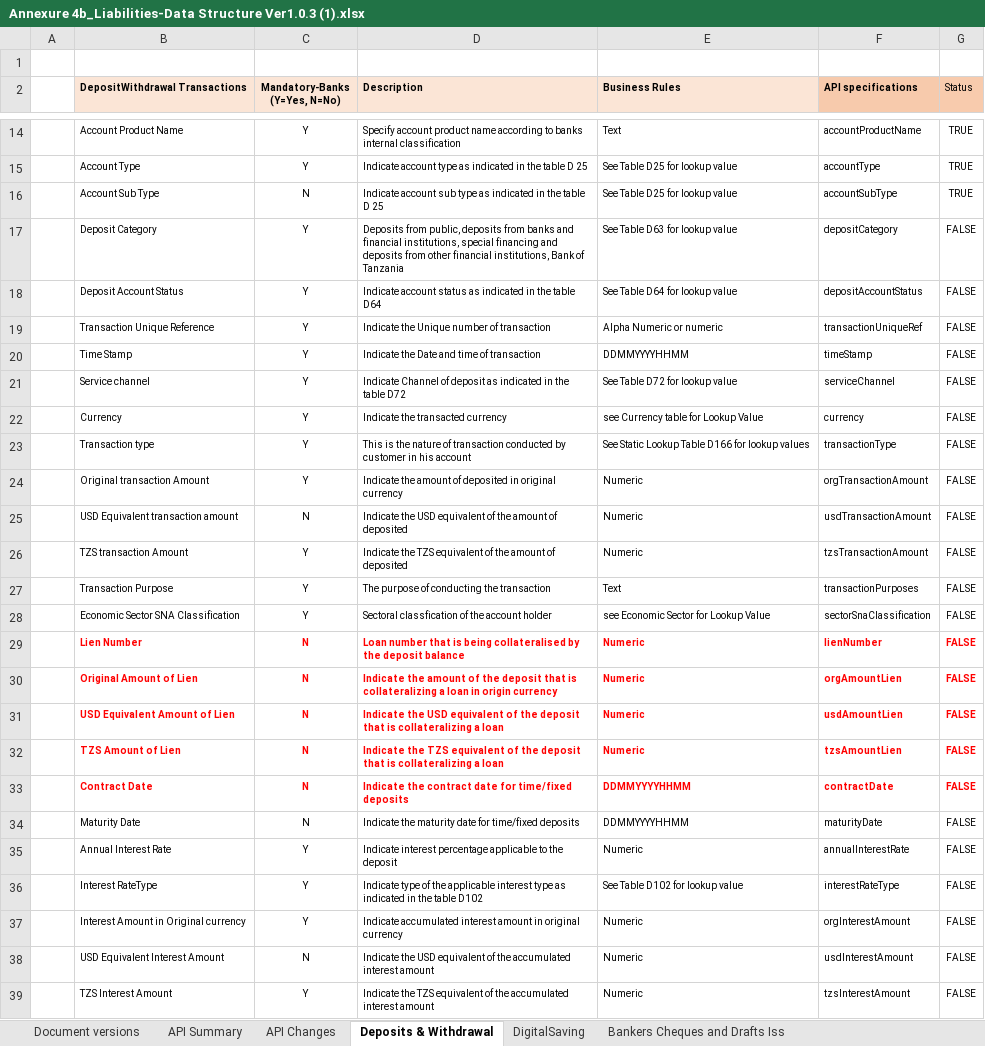
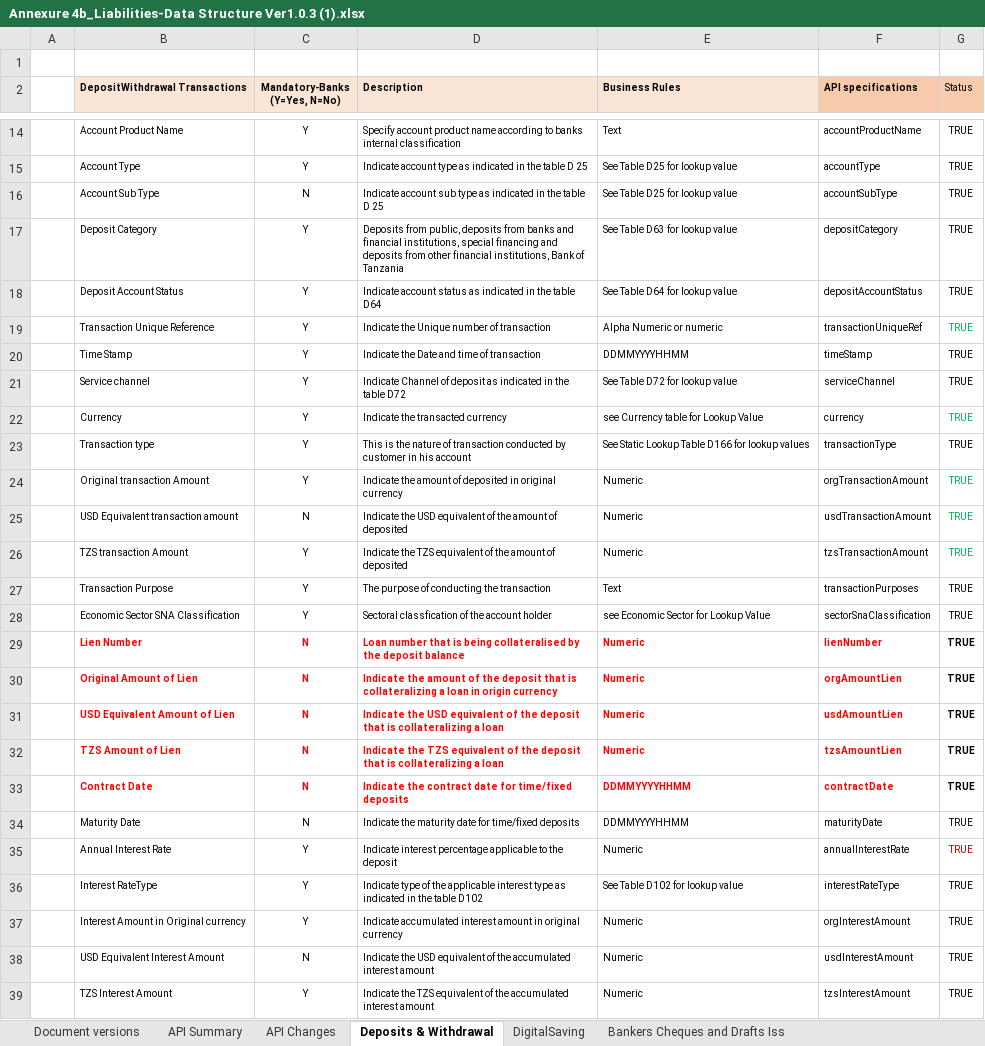
Before and after one commit to mwandobo/mcb-rtsis, an Excel workbook: Annexures/Annexure 4b_Liabilities-Data Structure Ver1.0.3 (1).xlsx, sheet Deposits & Withdrawal, drawn as a sheet; only a part is shown, gaps mark what is left out; values as stored, in another font and other column widths than the file's, no borders; the diff covers the shown part only; the diff names each change by its address in the sheet, - before the commit and + after, or states it on an @@ line.

```diff
--- a/Annexures/Annexure 4b_Liabilities-Data Structure Ver1.0.3 (1).xlsx (sheet Deposits & Withdrawal)
+++ b/Annexures/Annexure 4b_Liabilities-Data Structure Ver1.0.3 (1).xlsx (sheet Deposits & Withdrawal)
-G17:G39 (Status): FALSE
+G17:G39 (Status): TRUE
-G19 text colour: black
+G19 text colour: #00B050
-G22 text colour: black
+G22 text colour: #00B050
-G24:G26 text colour: black
+G24:G26 text colour: #00B050
-G29:G33 text colour: #FF0000
+G29:G33 text colour: black
-G35 text colour: black
+G35 text colour: #C00000
```
Also changed, not shown: 1 edited cell elsewhere in this sheet, 23 other files.
